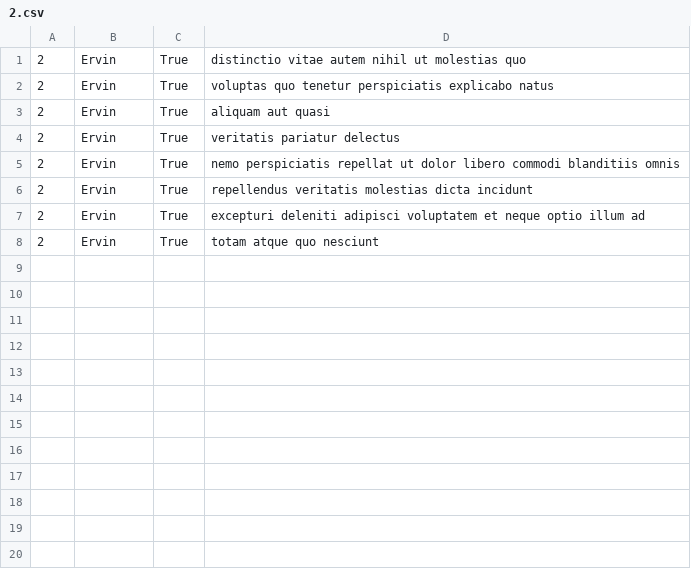
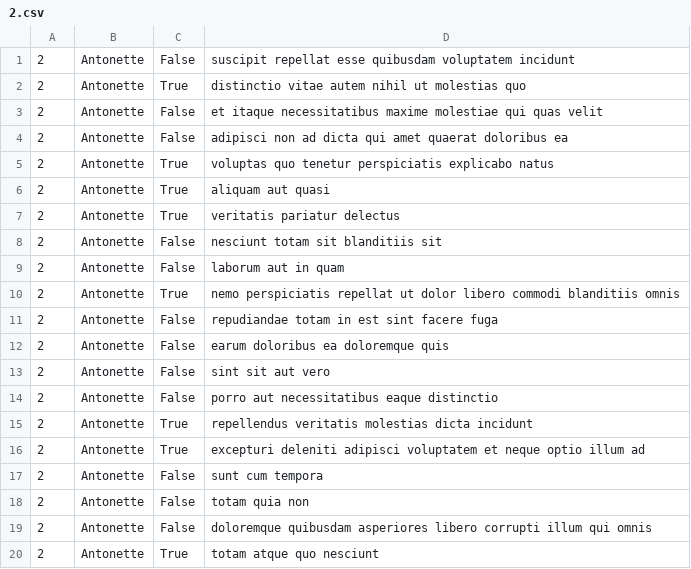
Before and after one commit to NanaOdamme/alx-system_engineering-devops, a CSV file: 0x15-api/2.csv, drawn as a sheet.

```diff
--- a/0x15-api/2.csv
+++ b/0x15-api/2.csv
@@ -1,8 +1,20 @@
-"2","Ervin","True","distinctio vitae autem nihil ut molestias quo"
-"2","Ervin","True","voluptas quo tenetur perspiciatis explicabo natus"
-"2","Ervin","True","aliquam aut quasi"
-"2","Ervin","True","veritatis pariatur delectus"
-"2","Ervin","True","nemo perspiciatis repellat ut dolor libero commodi blanditiis omnis"
-"2","Ervin","True","repellendus veritatis molestias dicta incidunt"
-"2","Ervin","True","excepturi deleniti adipisci voluptatem et neque optio illum ad"
-"2","Ervin","True","totam atque quo nesciunt"
+"2","Antonette","False","suscipit repellat esse quibusdam voluptatem incidunt"
+"2","Antonette","True","distinctio vitae autem nihil ut molestias quo"
+"2","Antonette","False","et itaque necessitatibus maxime molestiae qui quas velit"
+"2","Antonette","False","adipisci non ad dicta qui amet quaerat doloribus ea"
+"2","Antonette","True","voluptas quo tenetur perspiciatis explicabo natus"
+"2","Antonette","True","aliquam aut quasi"
+"2","Antonette","True","veritatis pariatur delectus"
+"2","Antonette","False","nesciunt totam sit blanditiis sit"
+"2","Antonette","False","laborum aut in quam"
+"2","Antonette","True","nemo perspiciatis repellat ut dolor libero commodi blanditiis omnis"
+"2","Antonette","False","repudiandae totam in est sint facere fuga"
+"2","Antonette","False","earum doloribus ea doloremque quis"
+"2","Antonette","False","sint sit aut vero"
+"2","Antonette","False","porro aut necessitatibus eaque distinctio"
+"2","Antonette","True","repellendus veritatis molestias dicta incidunt"
+"2","Antonette","True","excepturi deleniti adipisci voluptatem et neque optio illum ad"
+"2","Antonette","False","sunt cum tempora"
+"2","Antonette","False","totam quia non"
+"2","Antonette","False","doloremque quibusdam asperiores libero corrupti illum qui omnis"
+"2","Antonette","True","totam atque quo nesciunt"
```
Also changed, not shown: 3 other files.
